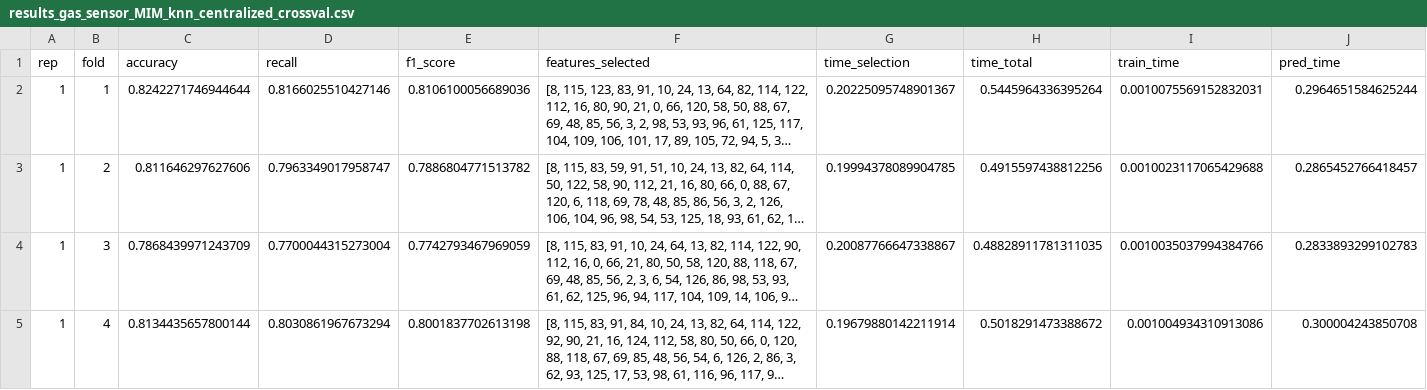
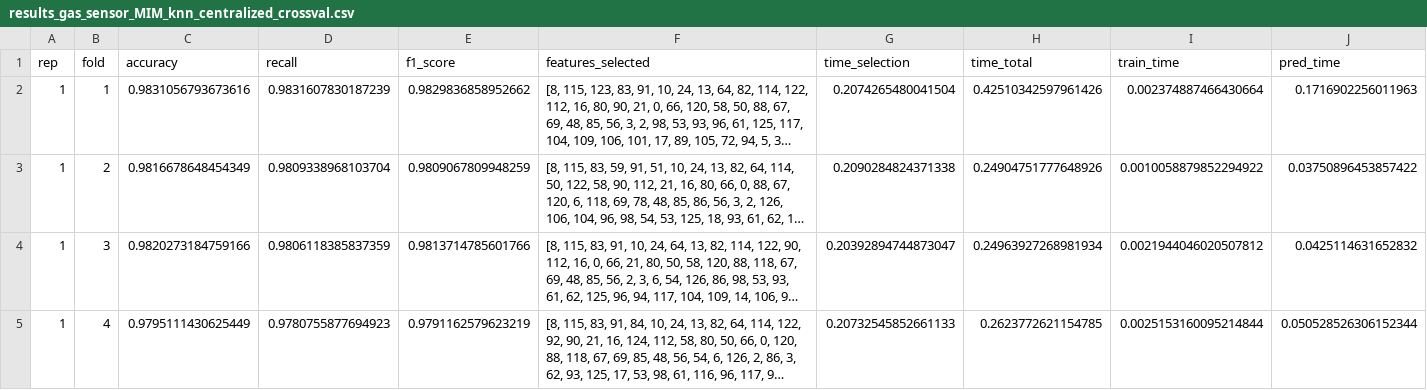
Before and after one commit to iskelazz/federated_mi_fs_iot, a CSV file: centralized/results/results_gas_sensor_MIM_knn_centralized_crossval.csv, drawn as a sheet; only a part is shown; long unchanged cells end in …; the diff covers the shown part only; the diff names each change by its address in the sheet, - before the commit and + after, or states it on an @@ line.

```diff
--- a/centralized/results/results_gas_sensor_MIM_knn_centralized_crossval.csv
+++ b/centralized/results/results_gas_sensor_MIM_knn_centralized_crossval.csv
-C2 (accuracy): 0.8242271746944644
+C2 (accuracy): 0.9831056793673616
-D2 (recall): 0.8166025510427146
+D2 (recall): 0.9831607830187239
-E2 (f1_score): 0.8106100056689036
+E2 (f1_score): 0.9829836858952662
-G2 (time_selection): 0.20225095748901367
+G2 (time_selection): 0.2074265480041504
-H2 (time_total): 0.5445964336395264
+H2 (time_total): 0.42510342597961426
-I2 (train_time): 0.0010075569152832031
+I2 (train_time): 0.002374887466430664
-J2 (pred_time): 0.2964651584625244
+J2 (pred_time): 0.1716902256011963
-C3 (accuracy): 0.811646297627606
+C3 (accuracy): 0.9816678648454349
-D3 (recall): 0.7963349017958747
+D3 (recall): 0.9809338968103704
-E3 (f1_score): 0.7886804771513782
+E3 (f1_score): 0.9809067809948259
-G3 (time_selection): 0.19994378089904785
+G3 (time_selection): 0.2090284824371338
-H3 (time_total): 0.4915597438812256
+H3 (time_total): 0.24904751777648926
-I3 (train_time): 0.0010023117065429688
+I3 (train_time): 0.0010058879852294922
-J3 (pred_time): 0.2865452766418457
+J3 (pred_time): 0.03750896453857422
-C4 (accuracy): 0.7868439971243709
+C4 (accuracy): 0.9820273184759166
-D4 (recall): 0.7700044315273004
+D4 (recall): 0.9806118385837359
-E4 (f1_score): 0.7742793467969059
+E4 (f1_score): 0.9813714785601766
-G4 (time_selection): 0.20087766647338867
+G4 (time_selection): 0.20392894744873047
-H4 (time_total): 0.48828911781311035
+H4 (time_total): 0.24963927268981934
-I4 (train_time): 0.0010035037994384766
+I4 (train_time): 0.0021944046020507812
-J4 (pred_time): 0.2833893299102783
+J4 (pred_time): 0.0425114631652832
-C5 (accuracy): 0.8134435657800144
+C5 (accuracy): 0.9795111430625449
-D5 (recall): 0.8030861967673294
+D5 (recall): 0.9780755877694923
-E5 (f1_score): 0.8001837702613198
+E5 (f1_score): 0.9791162579623219
-G5 (time_selection): 0.19679880142211914
+G5 (time_selection): 0.20732545852661133
-H5 (time_total): 0.5018291473388672
+H5 (time_total): 0.2623772621154785
-I5 (train_time): 0.001004934310913086
+I5 (train_time): 0.0025153160095214844
-J5 (pred_time): 0.300004243850708
+J5 (pred_time): 0.050528526306152344
```
Also changed, not shown: 77 edited cells elsewhere in this file, centralized/results/results_gas_sensor_MIM_rf_centralized_crossval.csv, 14 other files.
